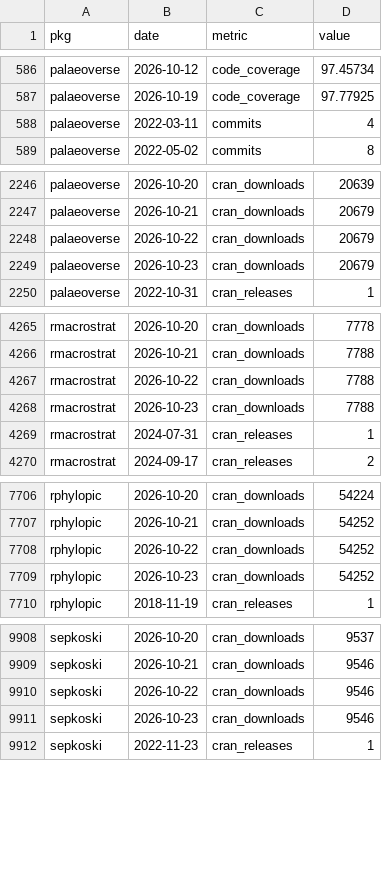
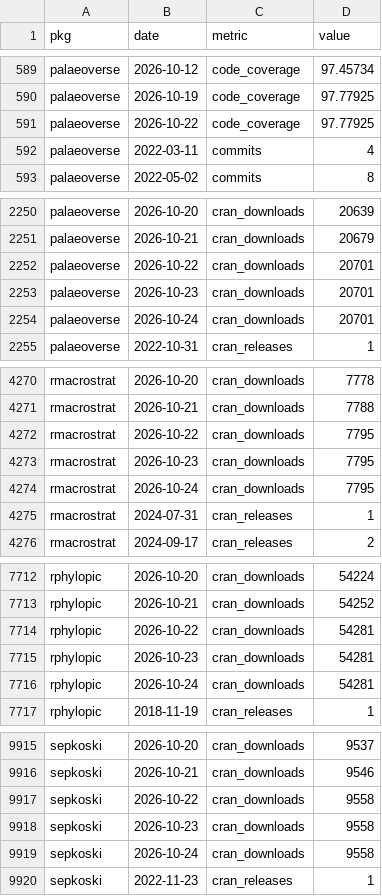
Before and after one commit to palaeoverse/palaeoverse.dashboard, a CSV file: data/metrics.csv, drawn as a sheet; only a part is shown, gaps mark what is left out; the diff covers the shown part only.

```diff
--- a/data/metrics.csv
+++ b/data/metrics.csv
@@ -587,2 +590,3 @@
 "palaeoverse",2026-10-19,"code_coverage",97.77925
+"palaeoverse",2026-10-22,"code_coverage",97.77925
 "palaeoverse",2022-03-11,"commits",4
@@ -2247,4 +2251,5 @@
 "palaeoverse",2026-10-21,"cran_downloads",20679
-"palaeoverse",2026-10-22,"cran_downloads",20679
-"palaeoverse",2026-10-23,"cran_downloads",20679
+"palaeoverse",2026-10-22,"cran_downloads",20701
+"palaeoverse",2026-10-23,"cran_downloads",20701
+"palaeoverse",2026-10-24,"cran_downloads",20701
 "palaeoverse",2022-10-31,"cran_releases",1
@@ -4266,4 +4271,5 @@
 "rmacrostrat",2026-10-21,"cran_downloads",7788
-"rmacrostrat",2026-10-22,"cran_downloads",7788
-"rmacrostrat",2026-10-23,"cran_downloads",7788
+"rmacrostrat",2026-10-22,"cran_downloads",7795
+"rmacrostrat",2026-10-23,"cran_downloads",7795
+"rmacrostrat",2026-10-24,"cran_downloads",7795
 "rmacrostrat",2024-07-31,"cran_releases",1
@@ -7707,4 +7713,5 @@
 "rphylopic",2026-10-21,"cran_downloads",54252
-"rphylopic",2026-10-22,"cran_downloads",54252
-"rphylopic",2026-10-23,"cran_downloads",54252
+"rphylopic",2026-10-22,"cran_downloads",54281
+"rphylopic",2026-10-23,"cran_downloads",54281
+"rphylopic",2026-10-24,"cran_downloads",54281
 "rphylopic",2018-11-19,"cran_releases",1
@@ -9909,4 +9916,5 @@
 "sepkoski",2026-10-21,"cran_downloads",9546
-"sepkoski",2026-10-22,"cran_downloads",9546
-"sepkoski",2026-10-23,"cran_downloads",9546
+"sepkoski",2026-10-22,"cran_downloads",9558
+"sepkoski",2026-10-23,"cran_downloads",9558
+"sepkoski",2026-10-24,"cran_downloads",9558
 "sepkoski",2022-11-23,"cran_releases",1
```
Also changed, not shown: 3 added rows elsewhere in this file, 3 other files.
